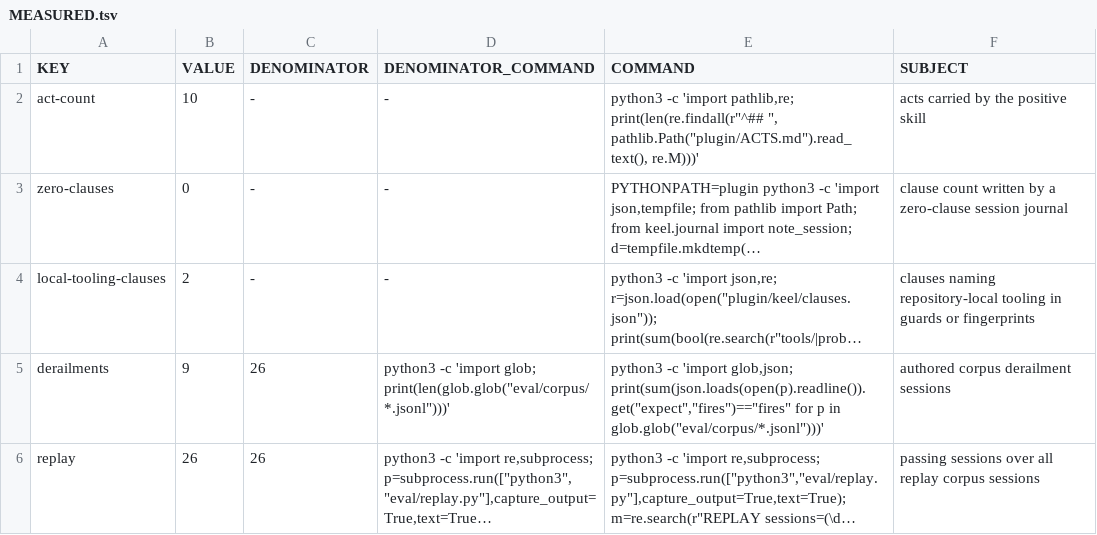
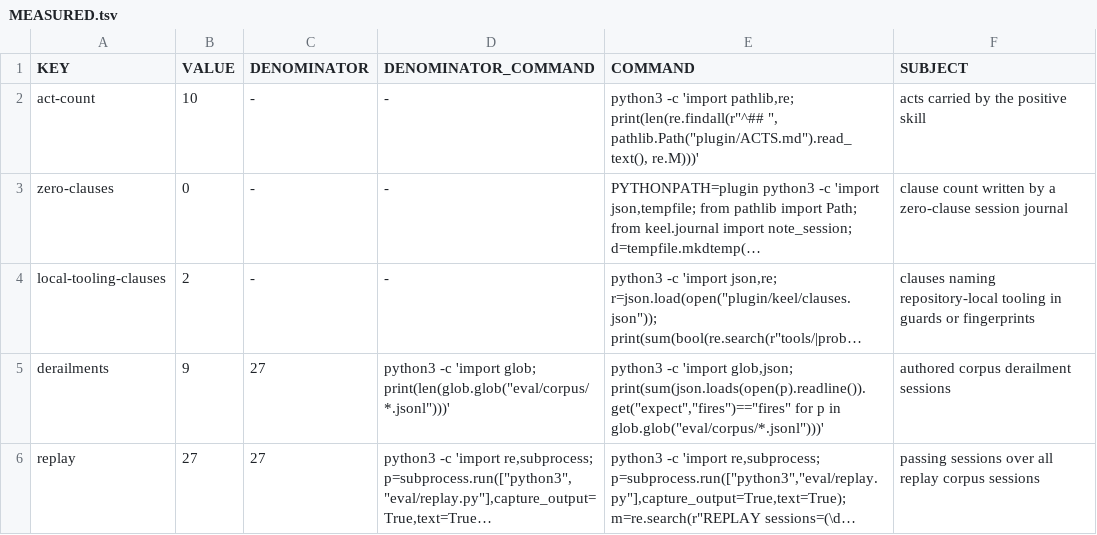
Before and after one commit to Clear-Sights/Keel, a TSV file: MEASURED.tsv, drawn as a sheet; long unchanged cells end in …; the diff names each change by its address in the sheet, - before the commit and + after, or states it on an @@ line.

```diff
--- a/MEASURED.tsv
+++ b/MEASURED.tsv
-C5:C6 (DENOMINATOR): 26
+C5:C6 (DENOMINATOR): 27
-B6 (VALUE): 26
+B6 (VALUE): 27
```
Also changed, not shown: 15 other files.
